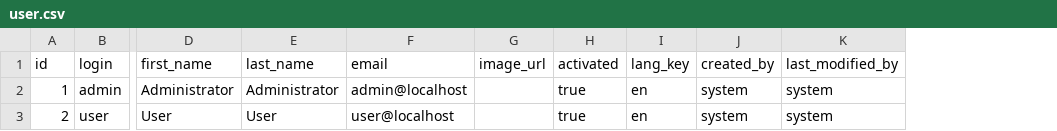
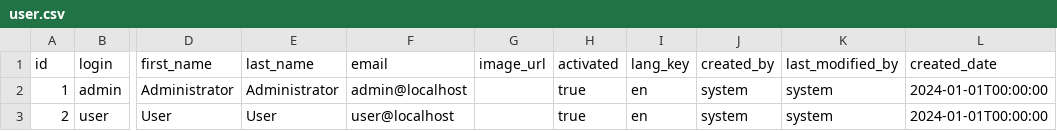
Before and after one commit to hasmika123/web-ext-job-application-autofill, a CSV file: api/src/main/resources/config/liquibase/data/user.csv, drawn as a sheet; only a part is shown, gaps mark what is left out; the diff names each change by its address in the sheet, - before the commit and + after, or states it on an @@ line.

Commit message:
phase9.A0: fix seed migration — provide created_date + skip-if-exists precondition
Root cause of the failing integration tests: moving the user seed into its own
changeset broke the original ordering. JHipster's initial changeset relied on
MySQL's implicit DEFAULT CURRENT_TIMESTAMP on jhi_user.created_date during the
load, then dropped it. With the load moved after dropDefaultValue, the insert had
no value for the NOT NULL created_date -> "Field 'created_date' doesn't have a
default value".

- user.csv now carries an explicit created_date, so the dev/test seed no longer
  depends on the implicit default (which stays dropped in the initial changeset,
  keeping prod free of the harmful ON UPDATE CURRENT_TIMESTAMP behavior).
- Add a precondition (MARK_RAN) so the seed safely skips on any existing dev DB
  that already has admin/user, avoiding a duplicate-key failure.

```diff
--- a/api/src/main/resources/config/liquibase/data/user.csv
+++ b/api/src/main/resources/config/liquibase/data/user.csv
+column L (created_date), rows 2-3: 2024-01-01T00:00:00 | 2024-01-01T00:00:00
```
Also changed, not shown: 1 other file.
